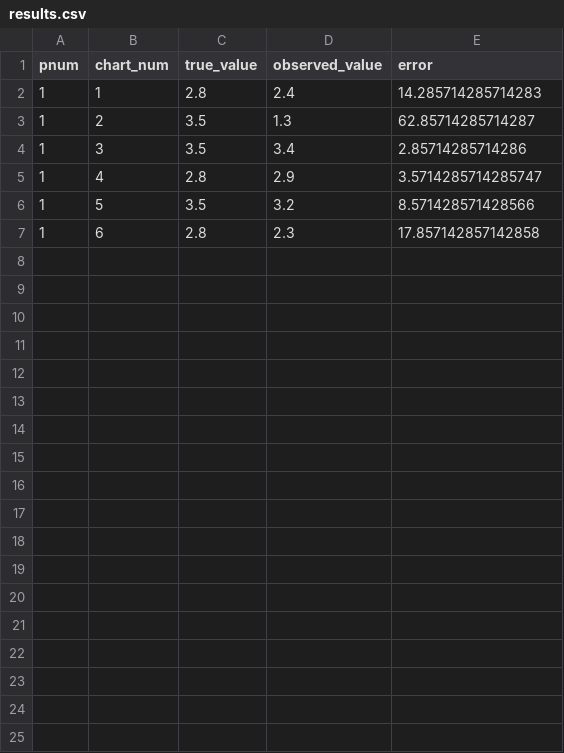
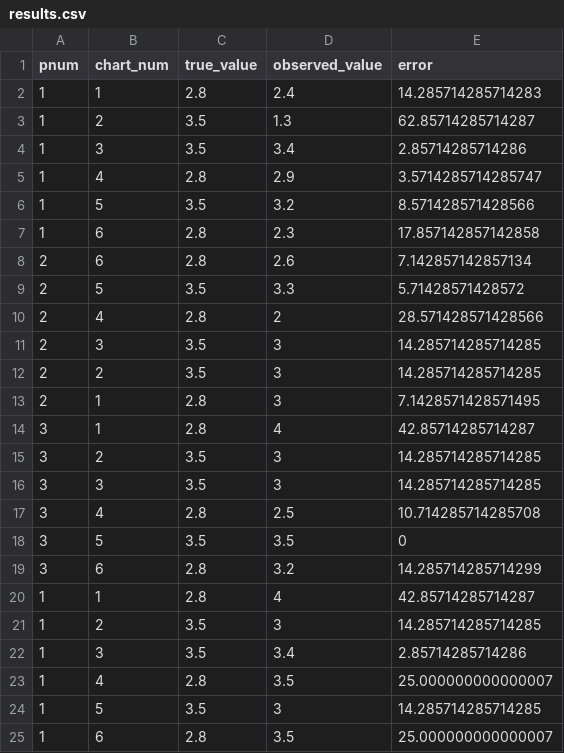
Before and after one commit to cs480x-22c/a3-Experiment, a CSV file: results.csv, drawn as a sheet; the diff names each change by its address in the sheet, - before the commit and + after, or states it on an @@ line.

```diff
--- a/results.csv
+++ b/results.csv
+row 8: 2 | 6 | 2.8 | 2.6 | 7.142857142857134
+row 9: 2 | 5 | 3.5 | 3.3 | 5.71428571428572
+row 10: 2 | 4 | 2.8 | 2 | 28.571428571428566
+row 11: 2 | 3 | 3.5 | 3 | 14.285714285714285
+row 12: 2 | 2 | 3.5 | 3 | 14.285714285714285
+row 13: 2 | 1 | 2.8 | 3 | 7.1428571428571495
+row 14: 3 | 1 | 2.8 | 4 | 42.85714285714287
+row 15: 3 | 2 | 3.5 | 3 | 14.285714285714285
+row 16: 3 | 3 | 3.5 | 3 | 14.285714285714285
+row 17: 3 | 4 | 2.8 | 2.5 | 10.714285714285708
+row 18: 3 | 5 | 3.5 | 3.5 | 0
+row 19: 3 | 6 | 2.8 | 3.2 | 14.285714285714299
+row 20: 1 | 1 | 2.8 | 4 | 42.85714285714287
+row 21: 1 | 2 | 3.5 | 3 | 14.285714285714285
+row 22: 1 | 3 | 3.5 | 3.4 | 2.85714285714286
+row 23: 1 | 4 | 2.8 | 3.5 | 25.000000000000007
+row 24: 1 | 5 | 3.5 | 3 | 14.285714285714285
+row 25: 1 | 6 | 2.8 | 3.5 | 25.000000000000007
```
Also changed, not shown: 1 other file.
